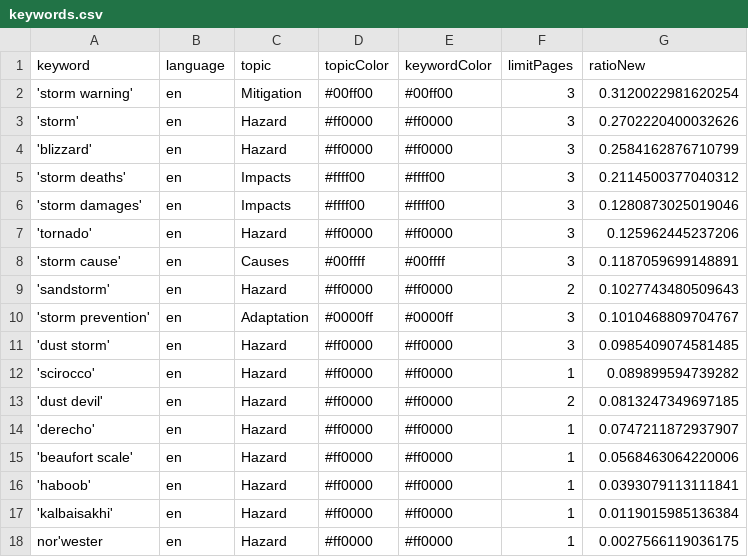
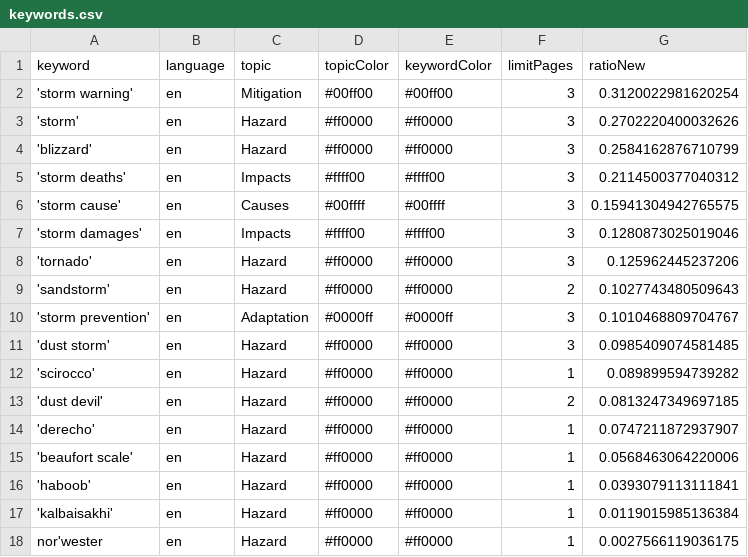
Before and after one commit to friedhumb-news/stormIsComing, a CSV file: keywords.csv, drawn as a sheet.

```diff
--- a/keywords.csv
+++ b/keywords.csv
@@ -5,5 +5,5 @@ keyword,language,topic,topicColor,keywordColor,limitPages,ratioNew
 'storm deaths',en,Impacts,#ffff00,#ffff00,3,0.2114500377040312
+'storm cause',en,Causes,#00ffff,#00ffff,3,0.15941304942765575
 'storm damages',en,Impacts,#ffff00,#ffff00,3,0.1280873025019046
 'tornado',en,Hazard,#ff0000,#ff0000,3,0.125962445237206
-'storm cause',en,Causes,#00ffff,#00ffff,3,0.1187059699148891
 'sandstorm',en,Hazard,#ff0000,#ff0000,2,0.1027743480509643
```
Also changed, not shown: 2 other files.
